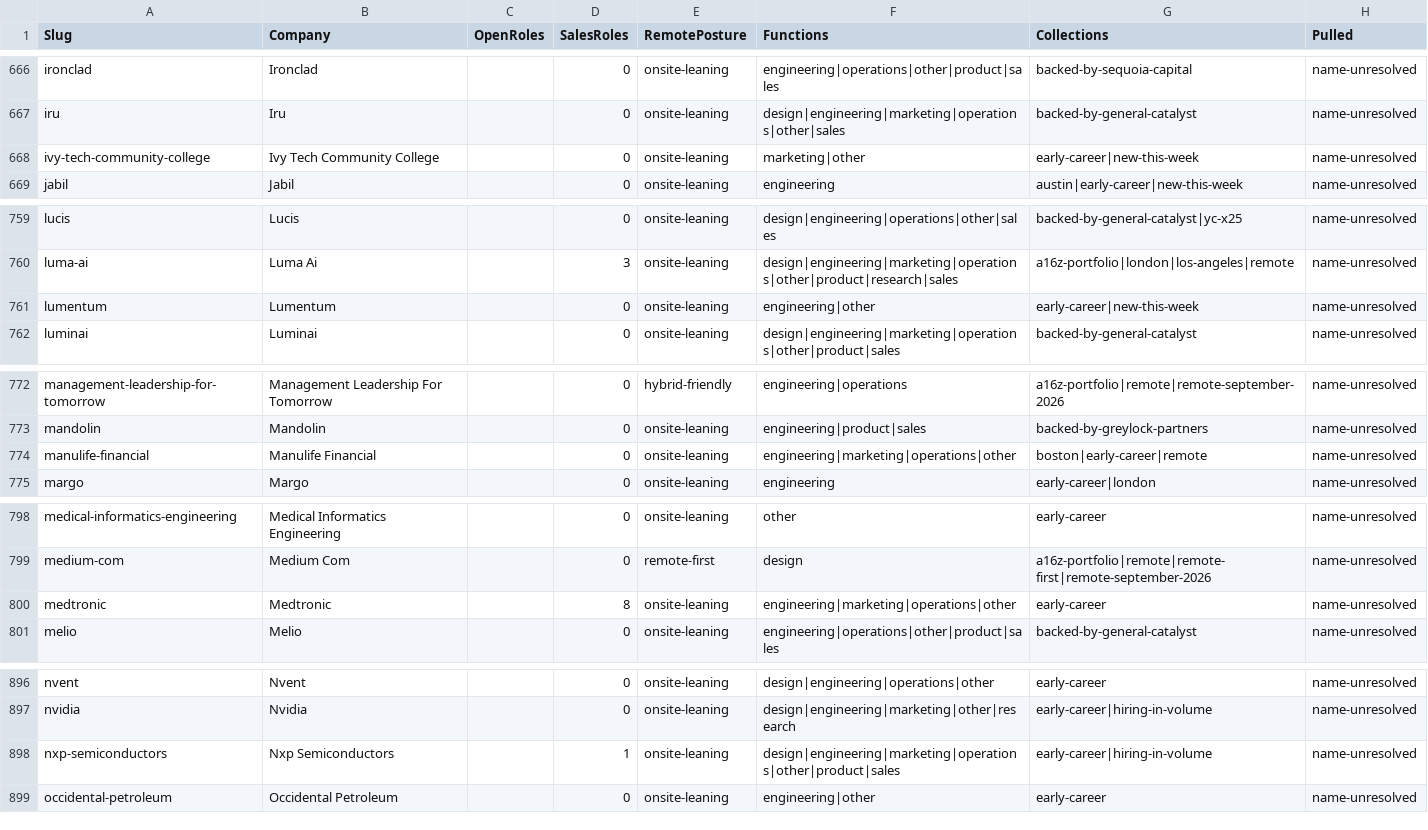
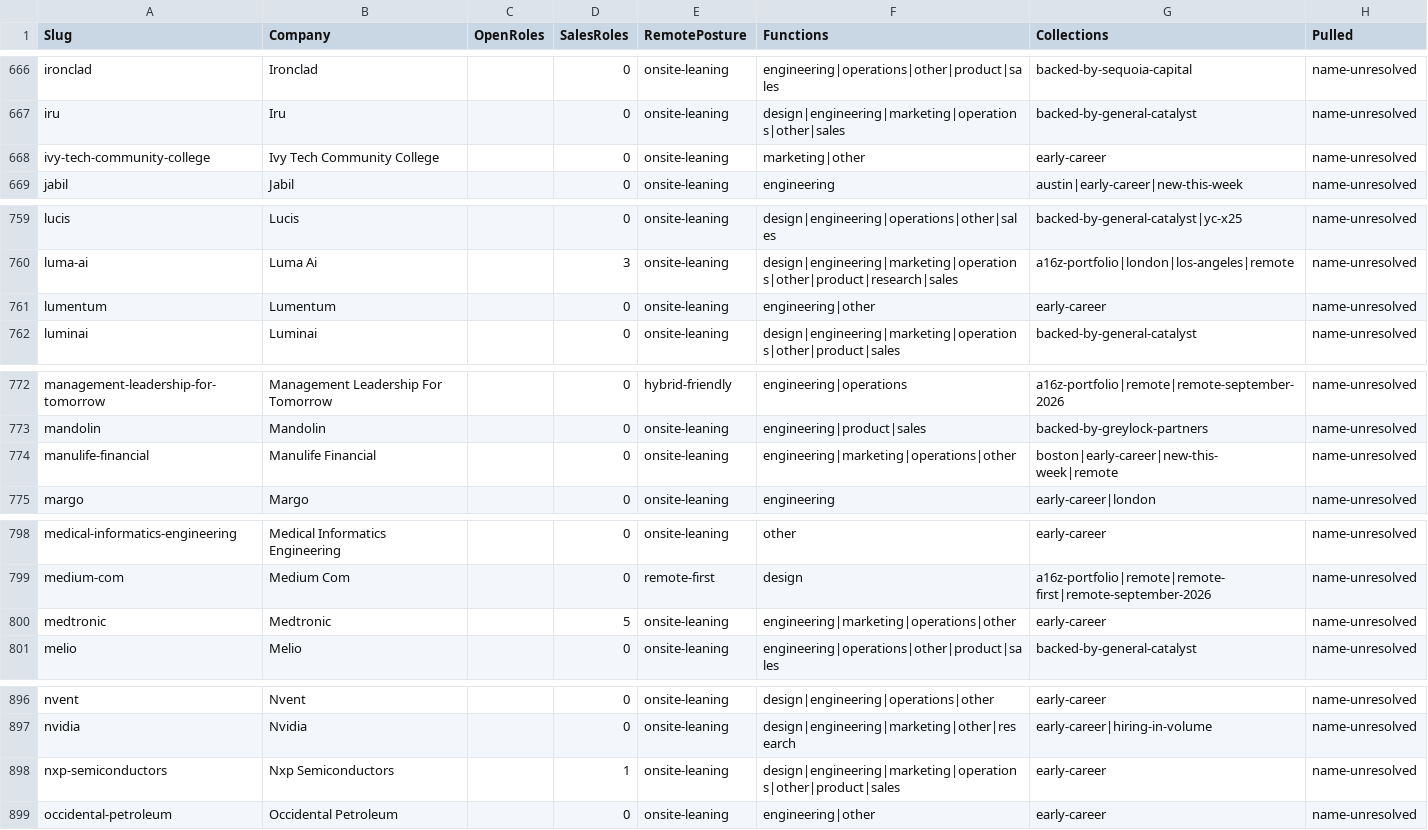
Before and after one commit to eric-hastie/remote-ae-job-hunt, a CSV file: data/speedrun_companies.csv, drawn as a sheet; only a part is shown, gaps mark what is left out; the diff covers the shown part only.

```diff
--- a/data/speedrun_companies.csv
+++ b/data/speedrun_companies.csv
@@ -667,3 +667,3 @@ ironclad,Ironclad,,0,onsite-leaning,engineering|operations|other|product|sales,b
 iru,Iru,,0,onsite-leaning,design|engineering|marketing|operations|other|sales,backed-by-general-catalyst,name-unresolved
-ivy-tech-community-college,Ivy Tech Community College,,0,onsite-leaning,marketing|other,early-career|new-this-week,name-unresolved
+ivy-tech-community-college,Ivy Tech Community College,,0,onsite-leaning,marketing|other,early-career,name-unresolved
 jabil,Jabil,,0,onsite-leaning,engineering,austin|early-career|new-this-week,name-unresolved
@@ -760,3 +760,3 @@ lucis,Lucis,,0,onsite-leaning,design|engineering|operations|other|sales,backed-b
 luma-ai,Luma Ai,,3,onsite-leaning,design|engineering|marketing|operations|other|product|research|sales,a16z-portfolio|london|los-angeles|remote,name-unresolved
-lumentum,Lumentum,,0,onsite-leaning,engineering|other,early-career|new-this-week,name-unresolved
+lumentum,Lumentum,,0,onsite-leaning,engineering|other,early-career,name-unresolved
 luminai,Luminai,,0,onsite-leaning,design|engineering|marketing|operations|other|product|sales,backed-by-general-catalyst,name-unresolved
@@ -773,3 +773,3 @@ management-leadership-for-tomorrow,Management Leadership For Tomorrow,,0,hybrid-
 mandolin,Mandolin,,0,onsite-leaning,engineering|product|sales,backed-by-greylock-partners,name-unresolved
-manulife-financial,Manulife Financial,,0,onsite-leaning,engineering|marketing|operations|other,boston|early-career|remote,name-unresolved
+manulife-financial,Manulife Financial,,0,onsite-leaning,engineering|marketing|operations|other,boston|early-career|new-this-week|remote,name-unresolved
 margo,Margo,,0,onsite-leaning,engineering,early-career|london,name-unresolved
@@ -799,3 +799,3 @@ medical-informatics-engineering,Medical Informatics Engineering,,0,onsite-leanin
 medium-com,Medium Com,,0,remote-first,design,a16z-portfolio|remote|remote-first|remote-september-2026,name-unresolved
-medtronic,Medtronic,,8,onsite-leaning,engineering|marketing|operations|other,early-career,name-unresolved
+medtronic,Medtronic,,5,onsite-leaning,engineering|marketing|operations|other,early-career,name-unresolved
 melio,Melio,,0,onsite-leaning,engineering|operations|other|product|sales,backed-by-general-catalyst,name-unresolved
@@ -897,3 +897,3 @@ nvent,Nvent,,0,onsite-leaning,design|engineering|operations|other,early-career,n
 nvidia,Nvidia,,0,onsite-leaning,design|engineering|marketing|other|research,early-career|hiring-in-volume,name-unresolved
-nxp-semiconductors,Nxp Semiconductors,,1,onsite-leaning,design|engineering|marketing|operations|other|product|sales,early-career|hiring-in-volume,name-unresolved
+nxp-semiconductors,Nxp Semiconductors,,1,onsite-leaning,design|engineering|marketing|operations|other|product|sales,early-career,name-unresolved
 occidental-petroleum,Occidental Petroleum,,0,onsite-leaning,engineering|other,early-career,name-unresolved
```
Also changed, not shown: 9 edited cells elsewhere in this file, data/claude_universe.csv, 10 other files.
